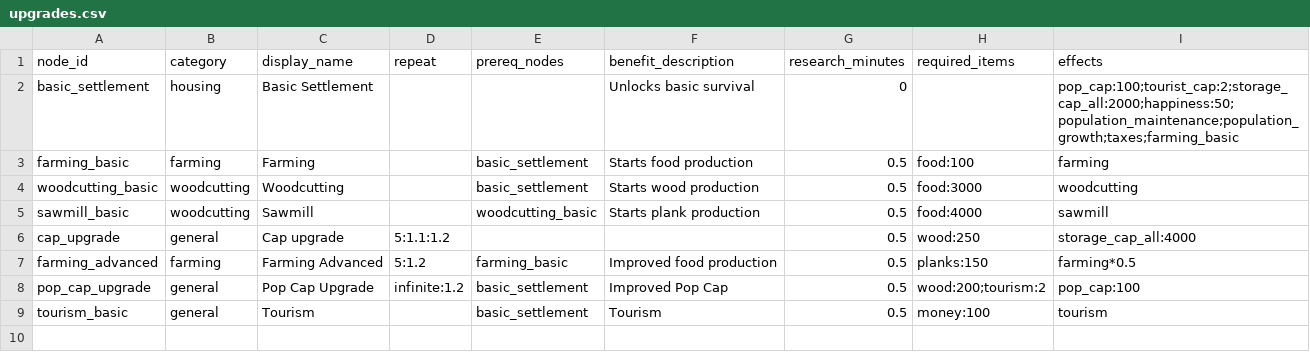
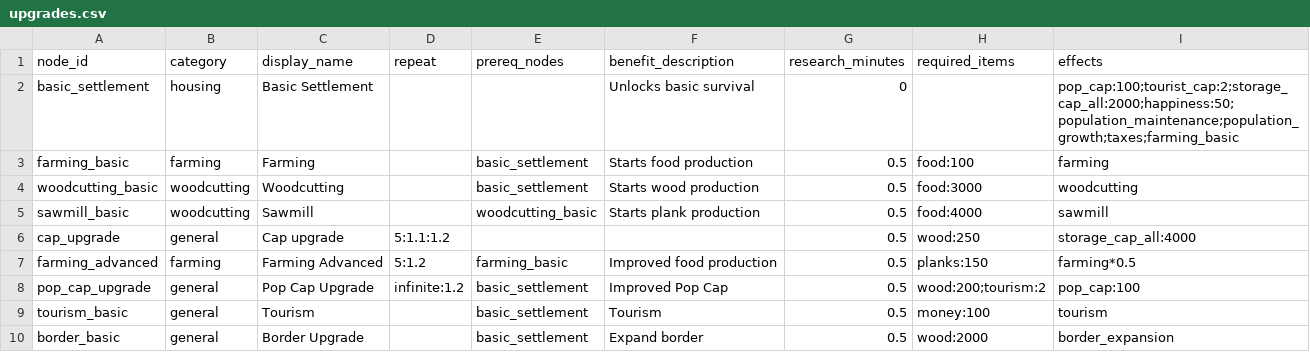
Before and after one commit to Quackers29/BusinessCraft, a CSV file: forge/run/config/businesscraft/upgrades.csv, drawn as a sheet; the diff names each change by its address in the sheet, - before the commit and + after, or states it on an @@ line.

```diff
--- a/forge/run/config/businesscraft/upgrades.csv
+++ b/forge/run/config/businesscraft/upgrades.csv
+row 10: border_basic | general | Border Upgrade |  | basic_settlement | Expand border | 0.5 | wood:2000 | border_expansion
```
Also changed, not shown: forge/run/config/businesscraft/biomes.csv, forge/run/config/businesscraft/productions.csv, 9 other files.
